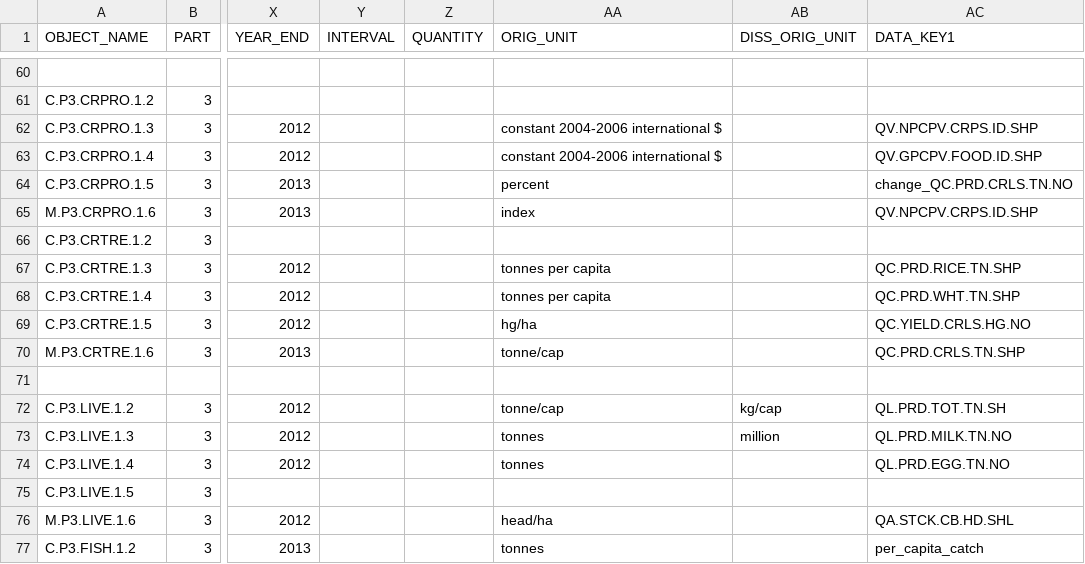
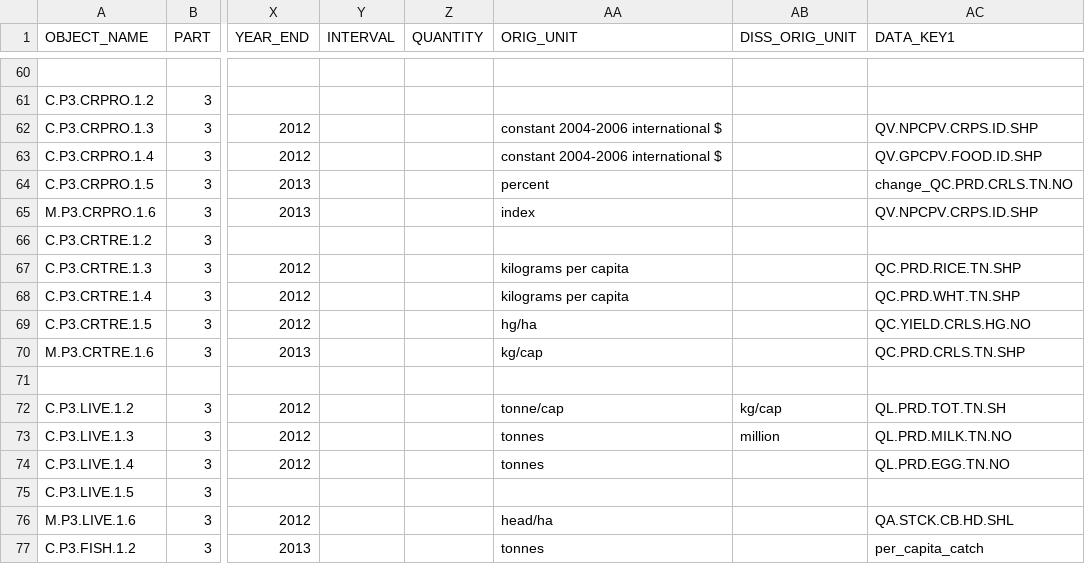
Before and after one commit to muuankarski/GSPB15, a CSV file: dissemination/DisseminationGPock2.csv, drawn as a sheet; only a part is shown, gaps mark what is left out; the diff names each change by its address in the sheet, - before the commit and + after, or states it on an @@ line.

Commit message:
unit changed into kg per capita for crop production

```diff
--- a/dissemination/DisseminationGPock2.csv
+++ b/dissemination/DisseminationGPock2.csv
-AA67:AA68 (ORIG_UNIT): tonnes per capita
+AA67:AA68 (ORIG_UNIT): kilograms per capita
-AA70 (ORIG_UNIT): tonne/cap
+AA70 (ORIG_UNIT): kg/cap
```
Also changed, not shown: 2 other files.
